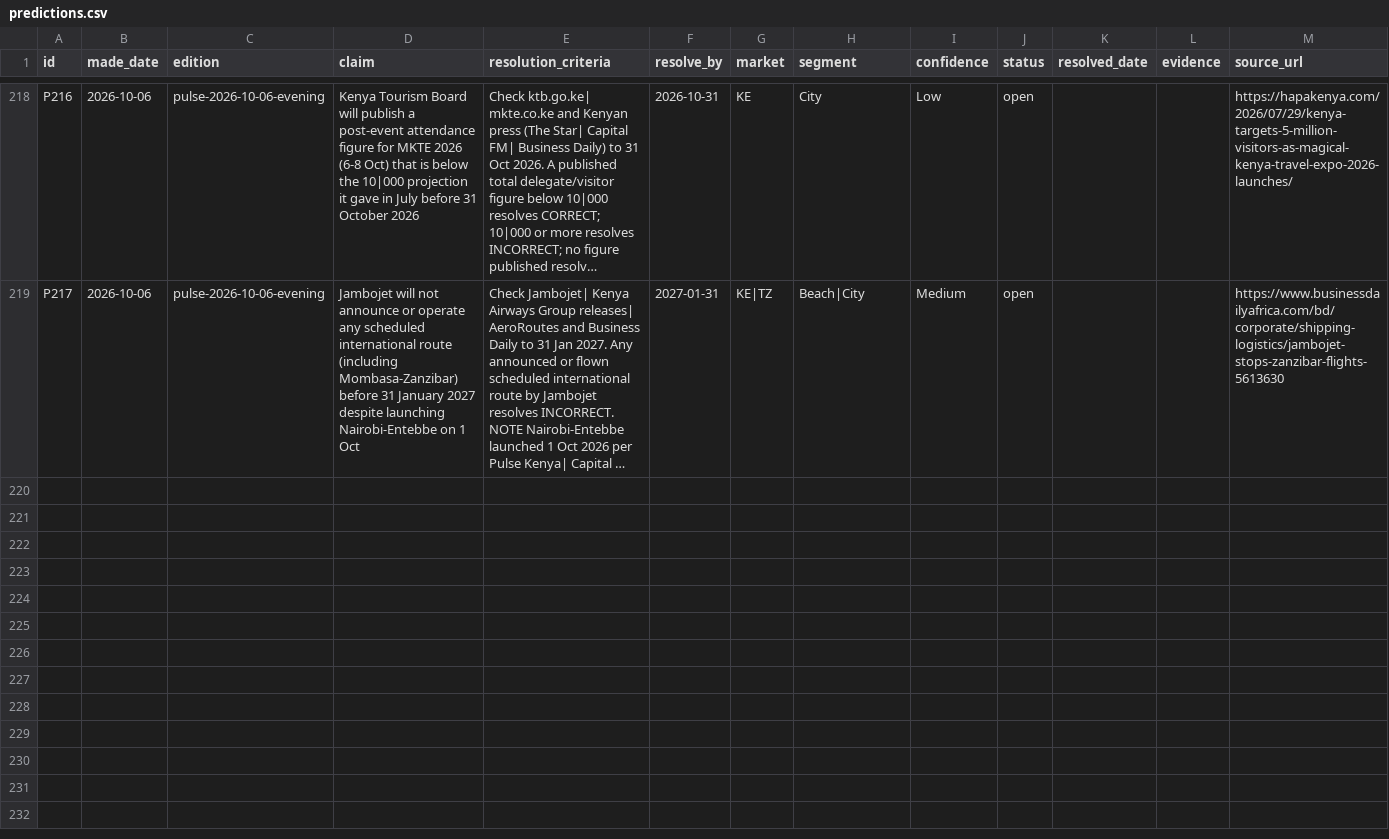
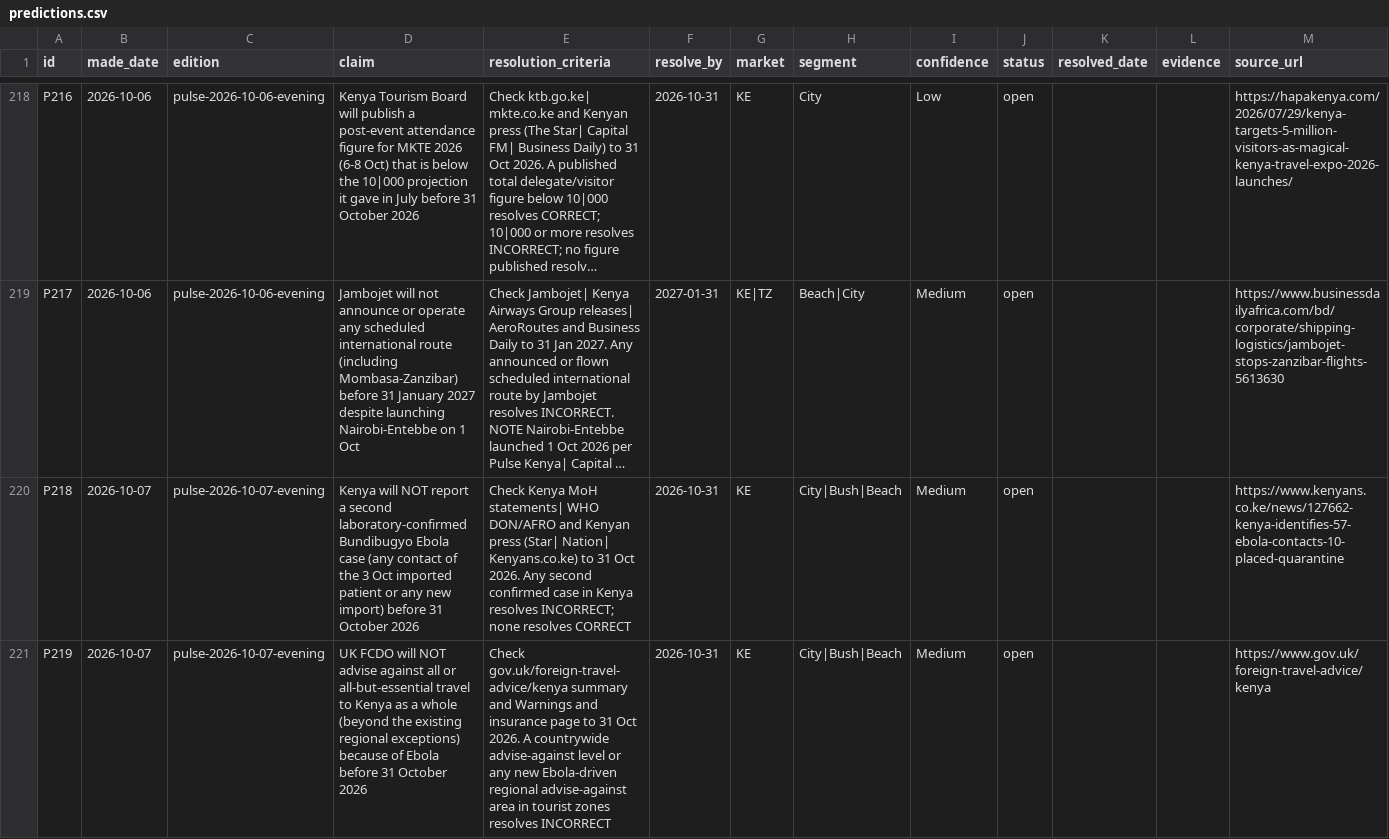
Before and after one commit to ogcollyns-creator/ea-hospitality-pulse, a CSV file: ledger/predictions.csv, drawn as a sheet; only a part is shown, gaps mark what is left out; long unchanged cells end in …; the diff names each change by its address in the sheet, - before the commit and + after, or states it on an @@ line.

Commit message:
Add files via upload

```diff
--- a/ledger/predictions.csv
+++ b/ledger/predictions.csv
+row 220: P218 | 2026-10-07 | pulse-2026-10-07-evening | Kenya will NOT report a second laboratory-confirmed Bundibugyo Ebola case (any contact of the 3 Oct imported patient or any new import) before 31 October 2026 | Check Kenya MoH statements| WHO DON/AFRO and Kenyan press (Star| Nation| Kenyans.co.ke) to 31 Oct 2026. Any second confirmed case in Kenya resolves INCORRECT; none resolves CORRECT | 2026-10-31 | KE | City|Bush|Beach | Medium | open |  |  | https://www.kenyans.co.ke/news/127662-kenya-identifies-57-ebola-contacts-10-placed-quarantine
+row 221: P219 | 2026-10-07 | pulse-2026-10-07-evening | UK FCDO will NOT advise against all or all-but-essential travel to Kenya as a whole (beyond the existing regional exceptions) because of Ebola before 31 October 2026 | Check gov.uk/foreign-travel-advice/kenya summary and Warnings and insurance page to 31 Oct 2026. A countrywide advise-against level or any new Ebola-driven regional advise-against area in tourist zones resolves INCORRECT | 2026-10-31 | KE | City|Bush|Beach | Medium | open |  |  | https://www.gov.uk/foreign-travel-advice/kenya
```
